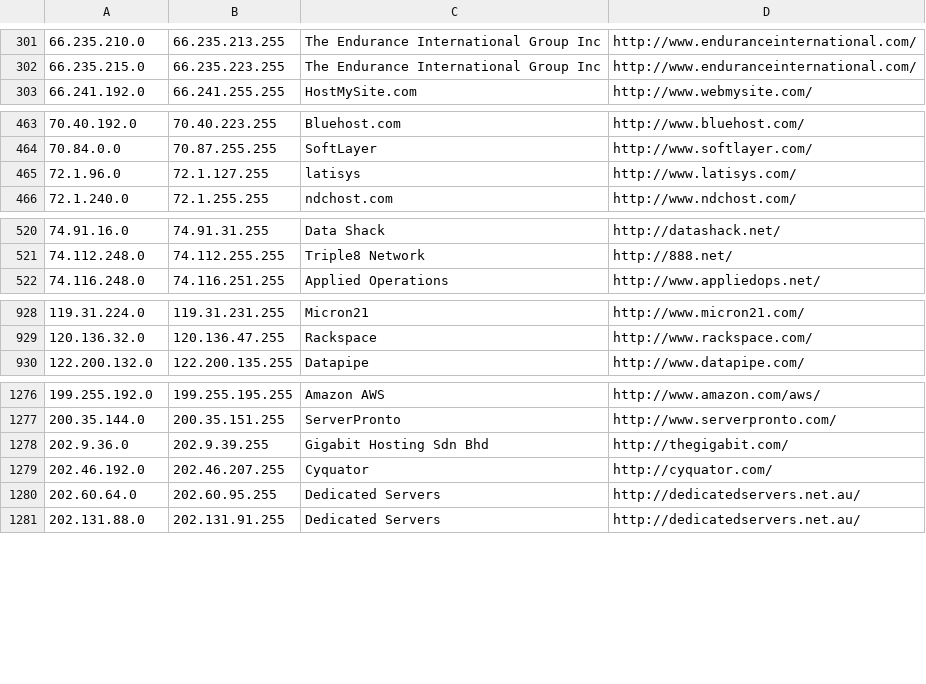
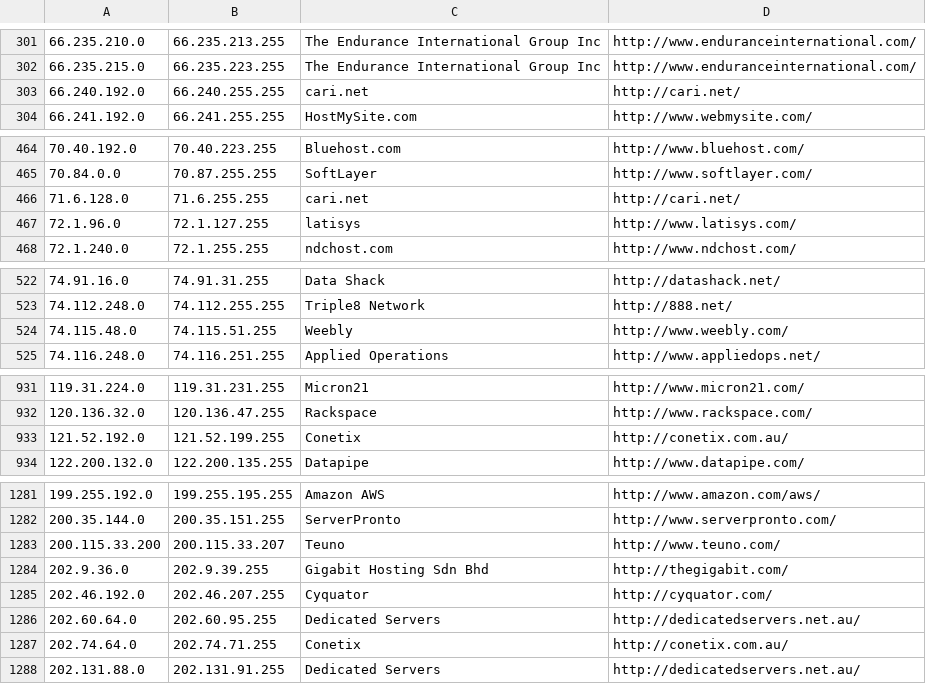
Before and after one commit to client9/ipcat, a CSV file: datacenters.csv, drawn as a sheet; only a part is shown, gaps mark what is left out; the diff covers the shown part only; the diff names each change by its address in the sheet, - before the commit and + after, or states it on an @@ line.

Commit message:
harvest

```diff
--- a/datacenters.csv
+++ b/datacenters.csv
+row 303: 66.240.192.0 | 66.240.255.255 | cari.net | http://cari.net/
+row 466: 71.6.128.0 | 71.6.255.255 | cari.net | http://cari.net/
+row 524: 74.115.48.0 | 74.115.51.255 | Weebly | http://www.weebly.com/
+row 933: 121.52.192.0 | 121.52.199.255 | Conetix | http://conetix.com.au/
+row 1283: 200.115.33.200 | 200.115.33.207 | Teuno | http://www.teuno.com/
+row 1287: 202.74.64.0 | 202.74.71.255 | Conetix | http://conetix.com.au/
```
Also changed, not shown: 4 added rows elsewhere in this file.
